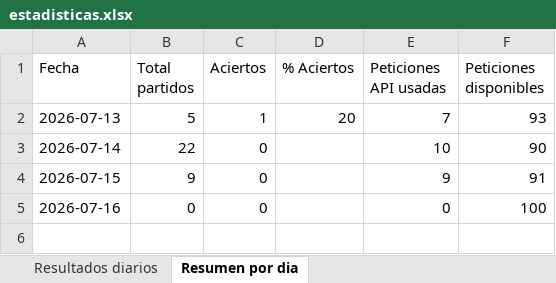
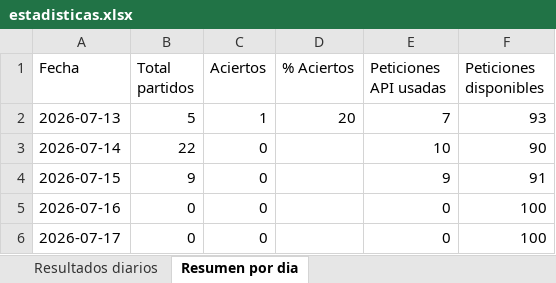
Before and after one commit to erikolivo/alertas-apuestas, an Excel workbook: data/estadisticas.xlsx, sheet Resumen por dia, drawn as a sheet; values as stored, in another font and other column widths than the file's, no borders; the diff names each change by its address in the sheet, - before the commit and + after, or states it on an @@ line.

```diff
--- a/data/estadisticas.xlsx (sheet Resumen por dia)
+++ b/data/estadisticas.xlsx (sheet Resumen por dia)
+row 6: 2026-07-17 | 0 | 0 |  | 0 | 100
```
Also changed, not shown: 1 other file.
